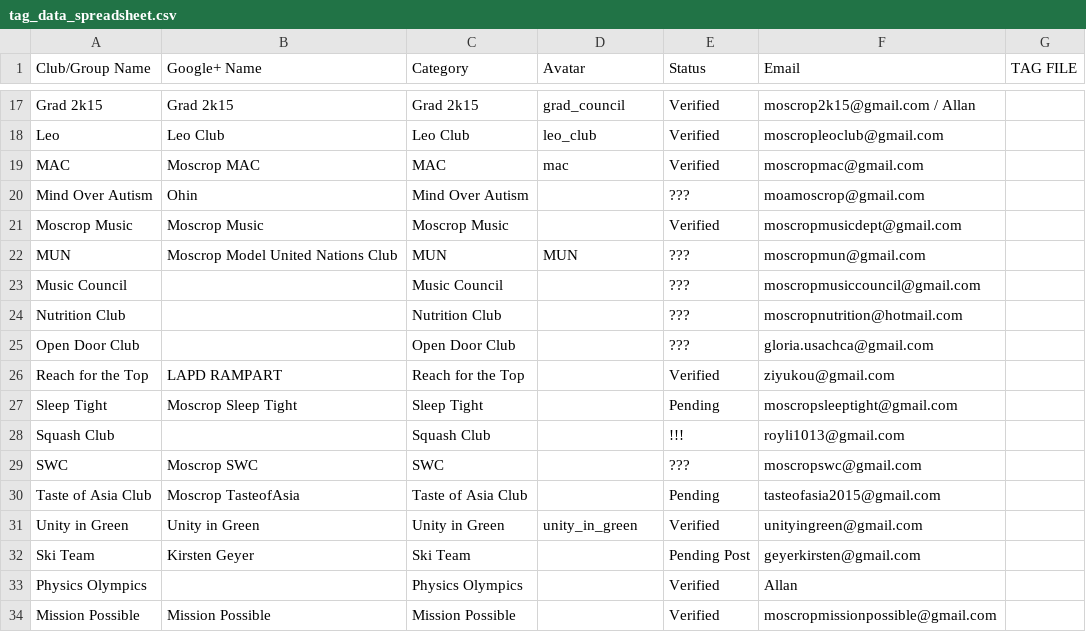
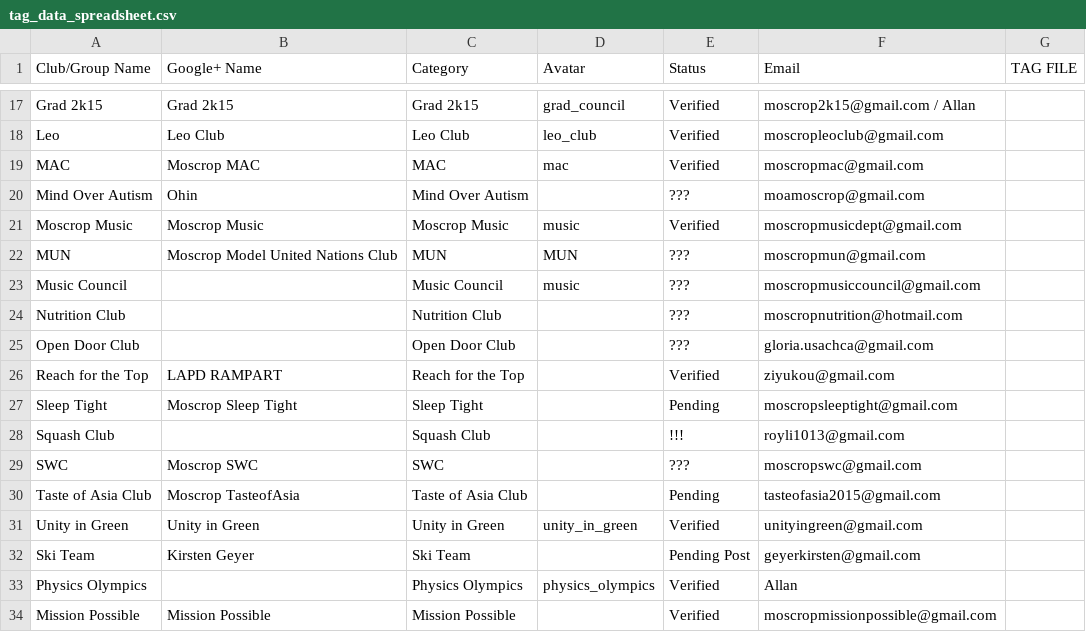
Before and after one commit to moscrop-secondary-school/moscrop-secondary-app, a CSV file: moscropOnline/tags/tag_data_spreadsheet.csv, drawn as a sheet; only a part is shown, gaps mark what is left out.

```diff
--- a/moscropOnline/tags/tag_data_spreadsheet.csv
+++ b/moscropOnline/tags/tag_data_spreadsheet.csv
@@ -20,5 +20,5 @@ MAC,Moscrop MAC,MAC,mac,Verified,moscropmac@gmail.com,
 Mind Over Autism,Ohin,Mind Over Autism,,???,moamoscrop@gmail.com,
-Moscrop Music,Moscrop Music,Moscrop Music,,Verified,moscropmusicdept@gmail.com,
+Moscrop Music,Moscrop Music,Moscrop Music,music,Verified,moscropmusicdept@gmail.com,
 MUN,Moscrop Model United Nations Club,MUN,MUN,???,moscropmun@gmail.com,
-Music Council,,Music Council,,???,moscropmusiccouncil@gmail.com,
+Music Council,,Music Council,music,???,moscropmusiccouncil@gmail.com,
 Nutrition Club,,Nutrition Club,,???,moscropnutrition@hotmail.com,
@@ -32,3 +32,3 @@ Unity in Green,Unity in Green,Unity in Green,unity_in_green,Verified,unityingree
 Ski Team,Kirsten Geyer,Ski Team,,Pending Post,geyerkirsten@gmail.com,
-Physics Olympics,,Physics Olympics,,Verified,Allan,
+Physics Olympics,,Physics Olympics,physics_olympics,Verified,Allan,
 Mission Possible,Mission Possible,Mission Possible,,Verified,moscropmissionpossible@gmail.com,
```
Also changed, not shown: 9 other files.
